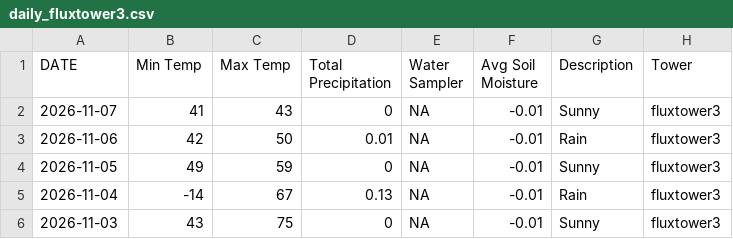
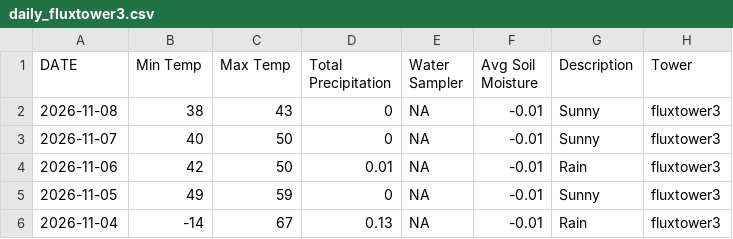
Before and after one commit to kesondrakey/kesondrakey.github.io, a CSV file: files/daily_fluxtower3.csv, drawn as a sheet; only a part is shown; the shorter side is filled out with more unchanged rows.

```diff
--- a/files/daily_fluxtower3.csv
+++ b/files/daily_fluxtower3.csv
@@ -1,3 +1,4 @@
 DATE,Min Temp,Max Temp,Total Precipitation,Water Sampler,Avg Soil Moisture,Description,Tower
-2026-11-07,41,43,0,NA,-0.01,Sunny,fluxtower3
+2026-11-08,38,43,0,NA,-0.01,Sunny,fluxtower3
+2026-11-07,40,50,0,NA,-0.01,Sunny,fluxtower3
 2026-11-06,42,50,0.01,NA,-0.01,Rain,fluxtower3
```
Also changed, not shown: files/monthly_fluxtower3.csv, 16 other files.
